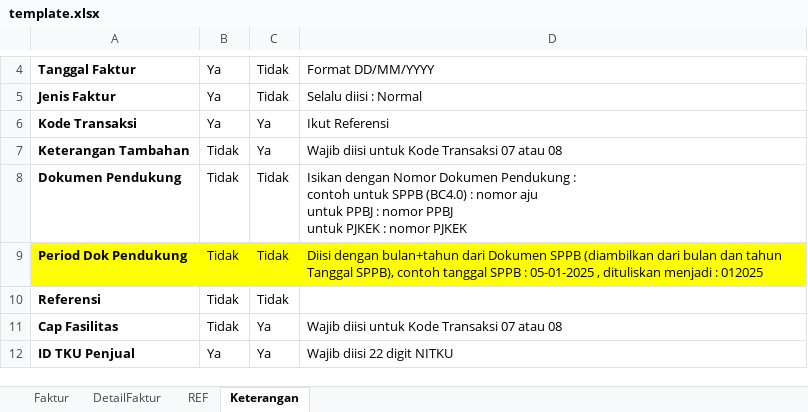
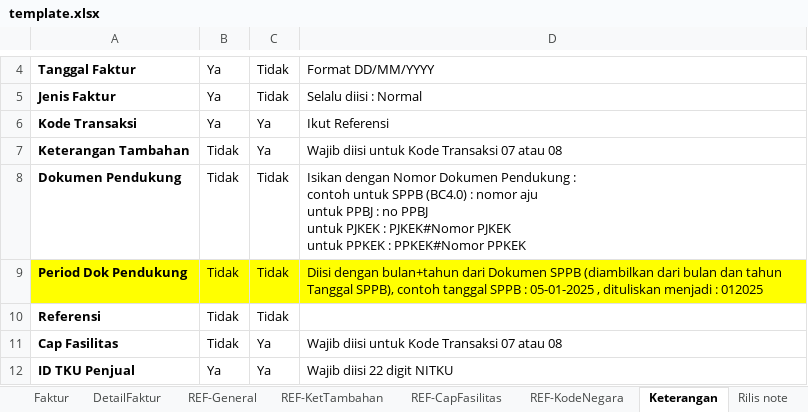
Before and after one commit to sieryo/invoice-extractor, an Excel workbook: internal/app/invoice/exporter/excel/template/template.xlsx, sheet Keterangan, drawn as a sheet; only a part is shown, gaps mark what is left out; values as stored, in another font and other column widths than the file's, no borders; charts and pictures not drawn; ↵ is a line break in a cell; the diff names each change by its address in the sheet, - before the commit and + after, or states it on an @@ line.

```diff
--- a/internal/app/invoice/exporter/excel/template/template.xlsx (sheet Keterangan)
+++ b/internal/app/invoice/exporter/excel/template/template.xlsx (sheet Keterangan)
-sheet tab: REF
+sheet tab: REF-General
+sheet tab: REF-KetTambahan
+sheet tab: REF-CapFasilitas
+sheet tab: REF-KodeNegara
+sheet tab: Rilis note
-D8: …PPBJ : nomor PPBJ ↵ untuk PJKEK : nomor PJKEK
+D8: …PPBJ : no PPBJ ↵ untuk PJKEK : PJKEK#Nomor PJKEK ↵ untuk PPKEK : PPKEK#Nomor PPKEK
```
Also changed, not shown: charts or pictures, 8 other files.
